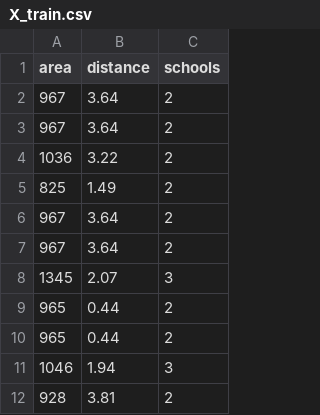
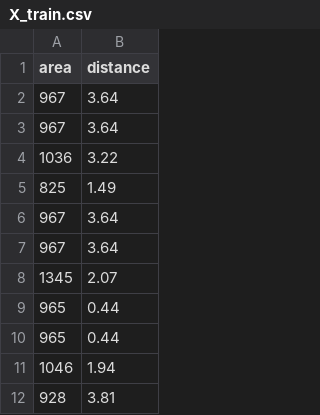
Before and after one commit to kochezz/001-house-price-prediction-python, a CSV file: data/processed/X_train.csv, drawn as a sheet; only a part is shown; the diff names each change by its address in the sheet, - before the commit and + after, or states it on an @@ line.

```diff
--- a/data/processed/X_train.csv
+++ b/data/processed/X_train.csv
-column C (schools), rows 2-12: 2 | 2 | 2 | 2 | 2 | 2 | 3 | 2 | 2 | 3 | 2
```
Also changed, not shown: data/processed/X_test.csv, 5 other files.
